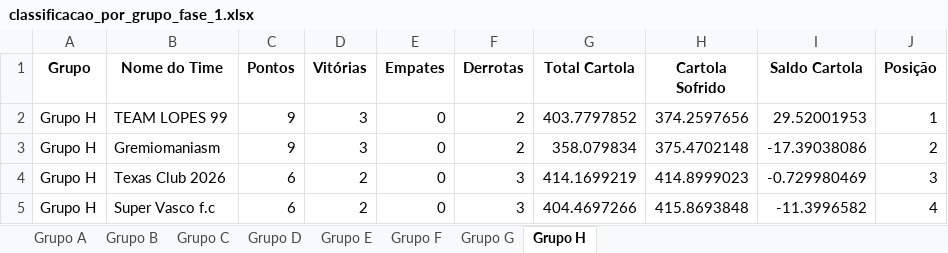
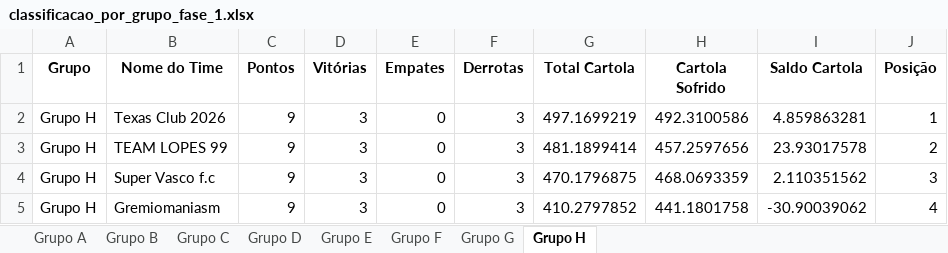
Before and after one commit to FernandoBC23/cartola_2026, an Excel workbook: libertadores/datasets_liberta/classificacao_por_grupo_fase_1.xlsx, sheet Grupo H, drawn as a sheet; values as stored, in another font and other column widths than the file's, no borders; removed rows and columns are numbered as before the commit, all else as after; the diff names each change by its address in the sheet, - before the commit and + after, or states it on an @@ line.

```diff
--- a/libertadores/datasets_liberta/classificacao_por_grupo_fase_1.xlsx (sheet Grupo H)
+++ b/libertadores/datasets_liberta/classificacao_por_grupo_fase_1.xlsx (sheet Grupo H)
+row 2: Grupo H | Texas Club 2026 | 9 | 3 | 0 | 3 | 497.1699219 | 492.3100586 | 4.859863281 | 1
-F3 (Derrotas): 2
+F3 (Derrotas): 3
-G3 (Total Cartola): 403.7797852
+G3 (Total Cartola): 481.1899414
-H3 (Cartola Sofrido): 374.2597656
+H3 (Cartola Sofrido): 457.2597656
-I3 (Saldo Cartola): 29.52001953
+I3 (Saldo Cartola): 23.93017578
-J3 (Posição): 1
+J3 (Posição): 2
+row 4: Grupo H | Super Vasco f.c | 9 | 3 | 0 | 3 | 470.1796875 | 468.0693359 | 2.110351562 | 3
-F5 (Derrotas): 2
+F5 (Derrotas): 3
-G5 (Total Cartola): 358.079834
+G5 (Total Cartola): 410.2797852
-H5 (Cartola Sofrido): 375.4702148
+H5 (Cartola Sofrido): 441.1801758
-I5 (Saldo Cartola): -17.39038086
+I5 (Saldo Cartola): -30.90039062
-J5 (Posição): 2
+J5 (Posição): 4
-row 4: Grupo H | Texas Club 2026 | 6 | 2 | 0 | 3 | 414.1699219 | 414.8999023 | -0.729980469 | 3
-row 5: Grupo H | Super Vasco f.c | 6 | 2 | 0 | 3 | 404.4697266 | 415.8693848 | -11.3996582 | 4
```
Also changed, not shown: sheet Grupo D, sheet Grupo F, sheet Grupo B, sheet Grupo G, sheet Grupo E, sheet Grupo C, 1 more sheet, libertadores/datasets_liberta/classificacao_por_grupo_fase_2.xlsx, libertadores/datasets_liberta/resultados_fase_1.xlsx, 25 other files.
